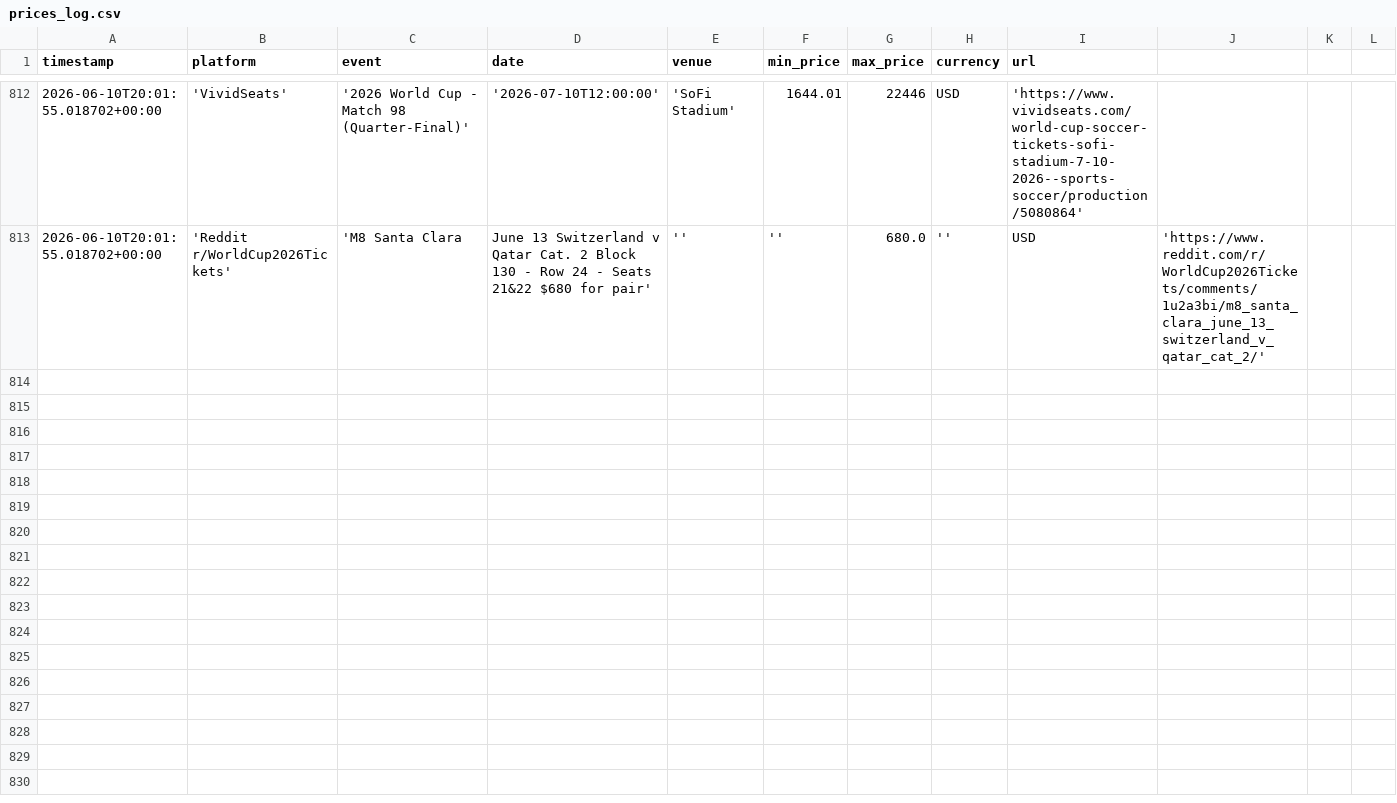
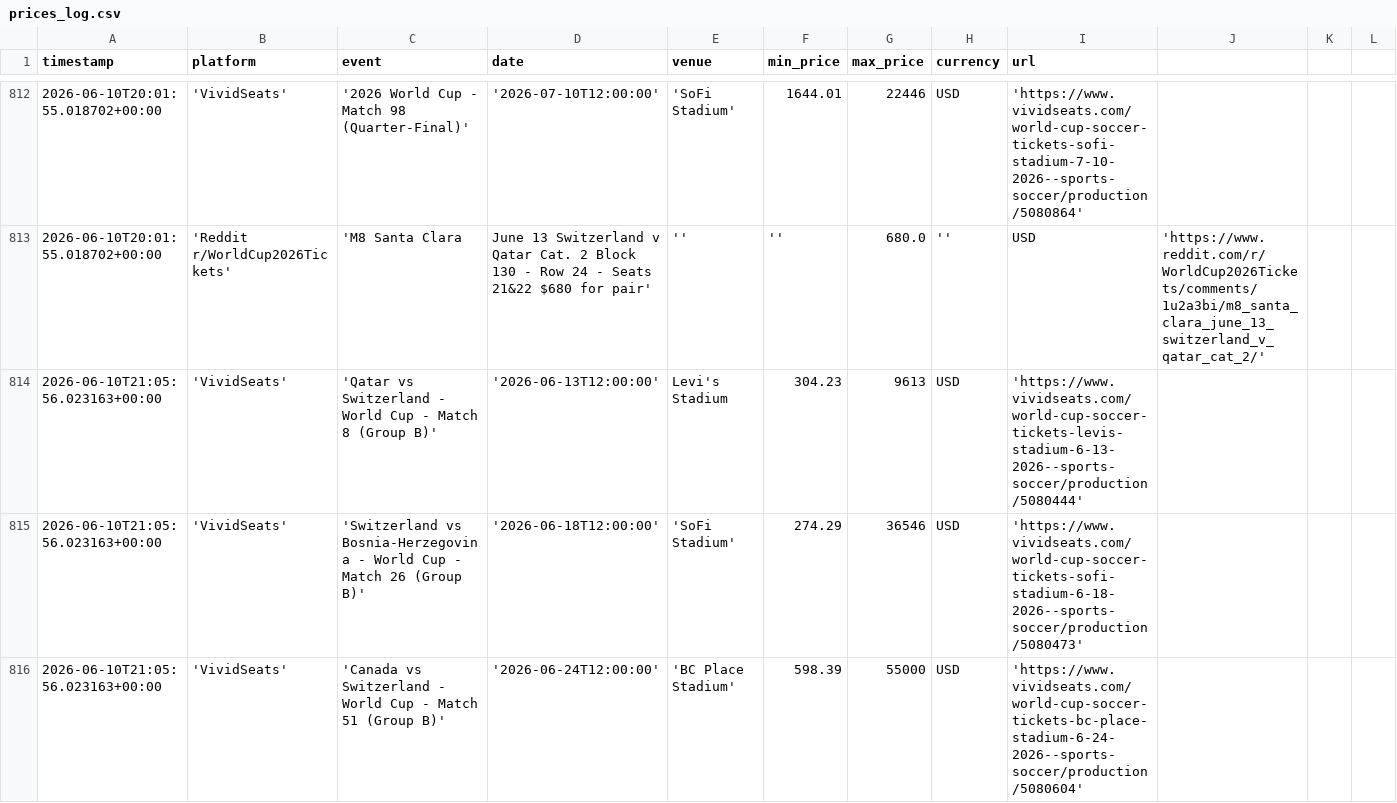
Before and after one commit to nadirweibel/wc2026-tickets, a CSV file: prices_log.csv, drawn as a sheet; only a part is shown, gaps mark what is left out; rows hold the shown columns only; the diff covers the shown part only; the diff names each change by its address in the sheet, - before the commit and + after, or states it on an @@ line.

Commit message:
prices (local): 2026-06-10T21:09Z

```diff
--- a/prices_log.csv
+++ b/prices_log.csv
+row 814: 2026-06-10T21:05:56.023163+00:00 | 'VividSeats' | 'Qatar vs Switzerland - World Cup - Match 8 (Group B)' | '2026-06-13T12:00:00' | Levi's Stadium | 304.23 | 9613 | USD | 'https://www.vividseats.com/world-cup-soccer-tickets-levis-stadium-6-13-2026--sports-soccer/production/5080444'
+row 815: 2026-06-10T21:05:56.023163+00:00 | 'VividSeats' | 'Switzerland vs Bosnia-Herzegovina - World Cup - Match 26 (Group B)' | '2026-06-18T12:00:00' | 'SoFi Stadium' | 274.29 | 36546 | USD | 'https://www.vividseats.com/world-cup-soccer-tickets-sofi-stadium-6-18-2026--sports-soccer/production/5080473'
+row 816: 2026-06-10T21:05:56.023163+00:00 | 'VividSeats' | 'Canada vs Switzerland - World Cup - Match 51 (Group B)' | '2026-06-24T12:00:00' | 'BC Place Stadium' | 598.39 | 55000 | USD | 'https://www.vividseats.com/world-cup-soccer-tickets-bc-place-stadium-6-24-2026--sports-soccer/production/5080604'
```
Also changed, not shown: 8 added rows elsewhere in this file, 1 other file.
